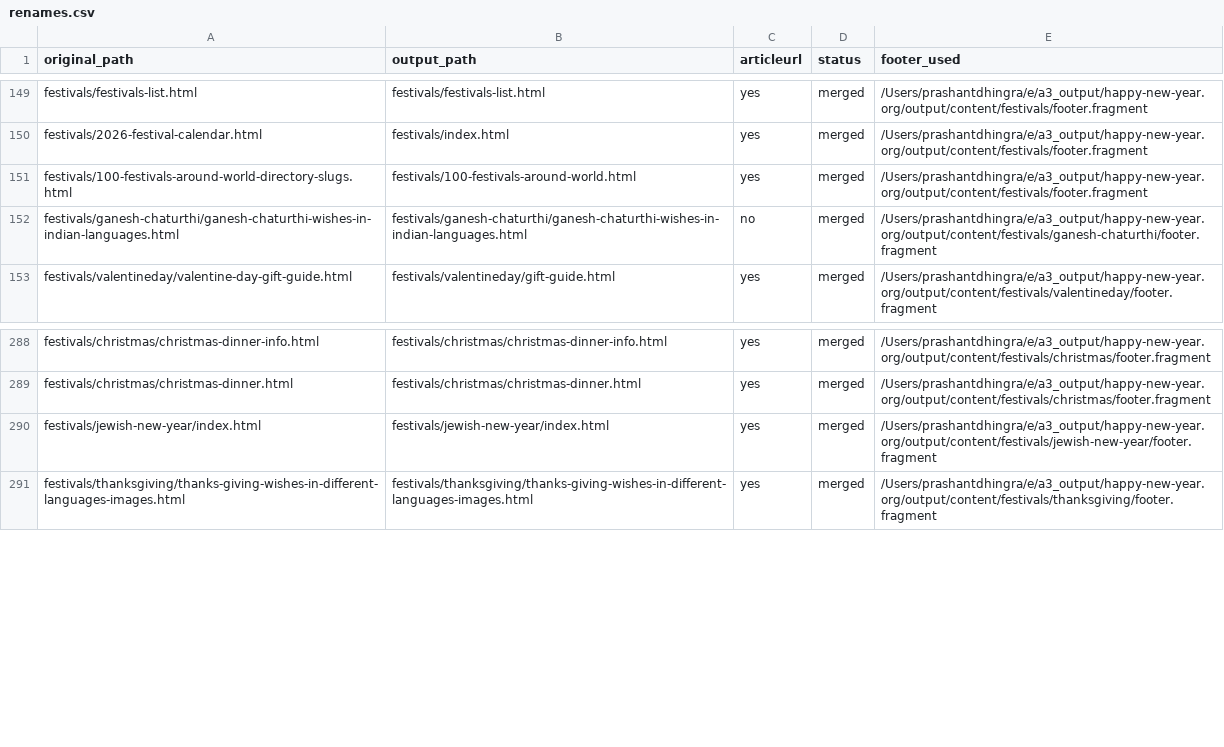
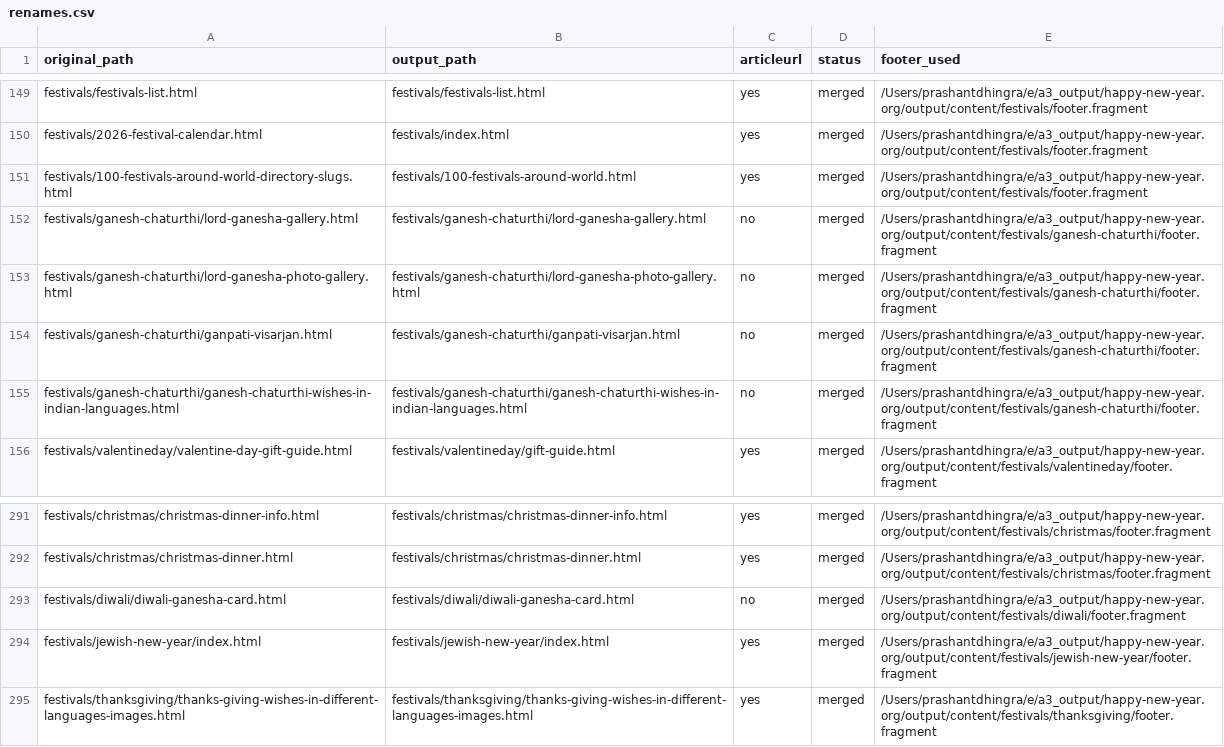
Before and after one commit to create-websites/happy-new-year-test, a CSV file: output/content/renames.csv, drawn as a sheet; only a part is shown, gaps mark what is left out.

```diff
--- a/output/content/renames.csv
+++ b/output/content/renames.csv
@@ -151,2 +151,5 @@ festivals/2026-festival-calendar.html,festivals/index.html,yes,merged,/Users/pra
 festivals/100-festivals-around-world-directory-slugs.html,festivals/100-festivals-around-world.html,yes,merged,/Users/prashantdhingra/e/a3_output/happy-new-year.org/output/content/festivals/footer.fragment
+festivals/ganesh-chaturthi/lord-ganesha-gallery.html,festivals/ganesh-chaturthi/lord-ganesha-gallery.html,no,merged,/Users/prashantdhingra/e/a3_output/happy-new-year.org/output/content/festivals/ganesh-chaturthi/footer.fragment
+festivals/ganesh-chaturthi/lord-ganesha-photo-gallery.html,festivals/ganesh-chaturthi/lord-ganesha-photo-gallery.html,no,merged,/Users/prashantdhingra/e/a3_output/happy-new-year.org/output/content/festivals/ganesh-chaturthi/footer.fragment
+festivals/ganesh-chaturthi/ganpati-visarjan.html,festivals/ganesh-chaturthi/ganpati-visarjan.html,no,merged,/Users/prashantdhingra/e/a3_output/happy-new-year.org/output/content/festivals/ganesh-chaturthi/footer.fragment
 festivals/ganesh-chaturthi/ganesh-chaturthi-wishes-in-indian-languages.html,festivals/ganesh-chaturthi/ganesh-chaturthi-wishes-in-indian-languages.html,no,merged,/Users/prashantdhingra/e/a3_output/happy-new-year.org/output/content/festivals/ganesh-chaturthi/footer.fragment
@@ -289,2 +292,3 @@ festivals/christmas/christmas-dinner-info.html,festivals/christmas/christmas-din
 festivals/christmas/christmas-dinner.html,festivals/christmas/christmas-dinner.html,yes,merged,/Users/prashantdhingra/e/a3_output/happy-new-year.org/output/content/festivals/christmas/footer.fragment
+festivals/diwali/diwali-ganesha-card.html,festivals/diwali/diwali-ganesha-card.html,no,merged,/Users/prashantdhingra/e/a3_output/happy-new-year.org/output/content/festivals/diwali/footer.fragment
 festivals/jewish-new-year/index.html,festivals/jewish-new-year/index.html,yes,merged,/Users/prashantdhingra/e/a3_output/happy-new-year.org/output/content/festivals/jewish-new-year/footer.fragment
```
Also changed, not shown: 42 other files.
